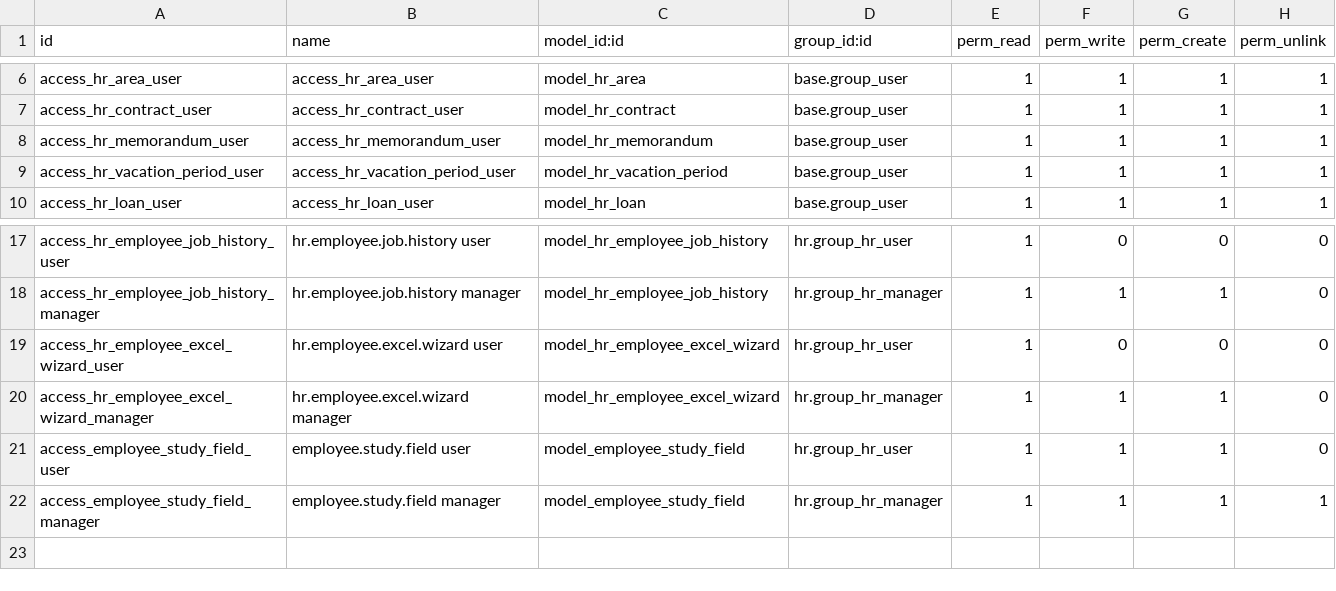
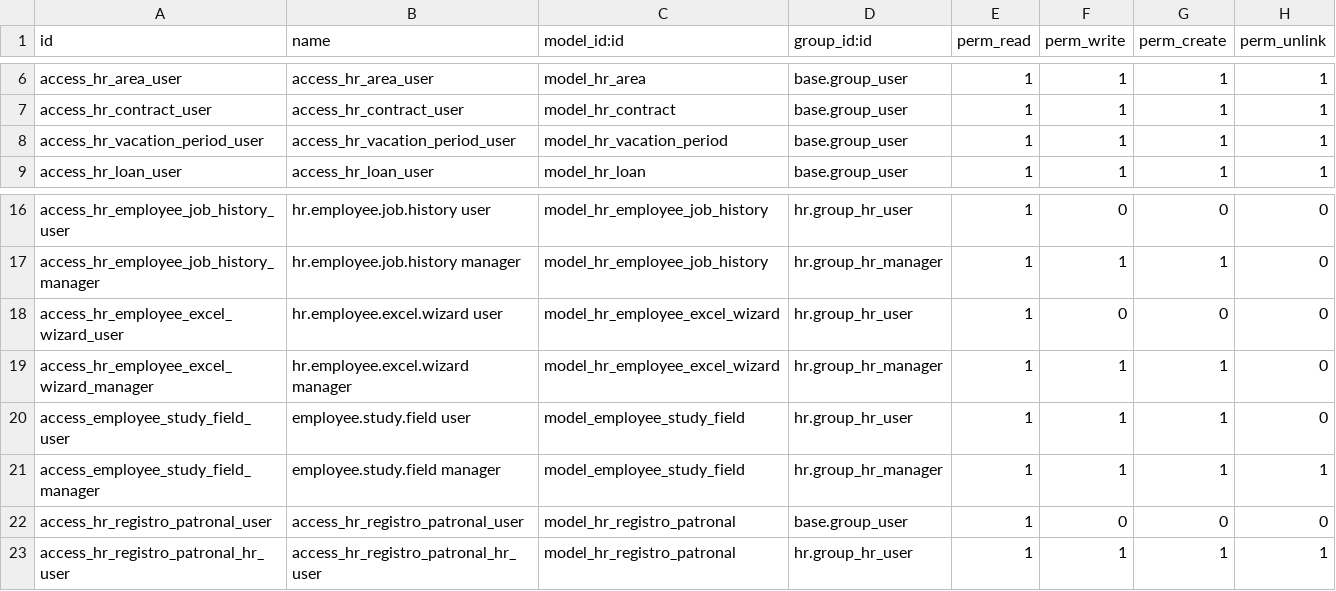
Before and after one commit to project-dev-estevez/erp-estevez-docker, a CSV file: custom_addons/hr_estevez/security/ir.model.access.csv, drawn as a sheet; only a part is shown, gaps mark what is left out; removed rows and columns are numbered as before the commit, all else as after; the diff names each change by its address in the sheet, - before the commit and + after, or states it on an @@ line.

```diff
--- a/custom_addons/hr_estevez/security/ir.model.access.csv
+++ b/custom_addons/hr_estevez/security/ir.model.access.csv
-row 8: access_hr_memorandum_user | access_hr_memorandum_user | model_hr_memorandum | base.group_user | 1 | 1 | 1 | 1
+row 22: access_hr_registro_patronal_user | access_hr_registro_patronal_user | model_hr_registro_patronal | base.group_user | 1 | 0 | 0 | 0
+row 23: access_hr_registro_patronal_hr_user | access_hr_registro_patronal_hr_user | model_hr_registro_patronal | hr.group_hr_user | 1 | 1 | 1 | 1
```
Also changed, not shown: custom_addons/custom_training_extension/security/ir.model.access.csv, 9 other files.
